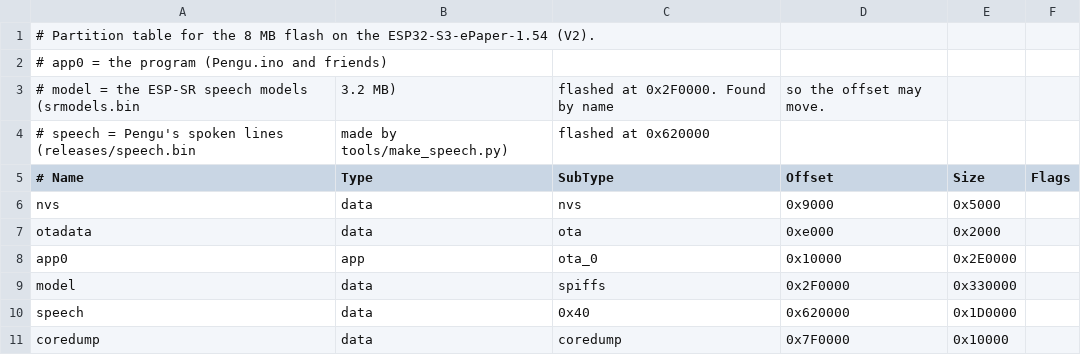
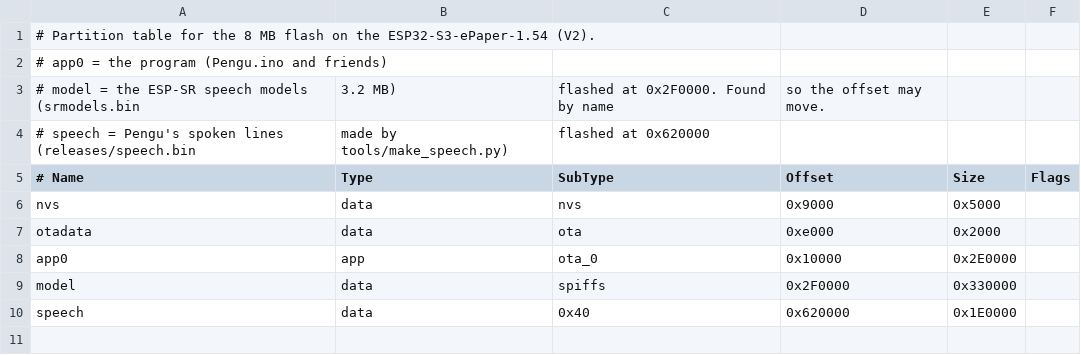
Before and after one commit to aelamin25/Gawa, a CSV file: firmware/Pengu/partitions.csv, drawn as a sheet.

```diff
--- a/firmware/Pengu/partitions.csv
+++ b/firmware/Pengu/partitions.csv
@@ -9,3 +9,2 @@ app0,       app,  ota_0,    0x10000,  0x2E0000,
 model,      data, spiffs,   0x2F0000, 0x330000,
-speech,     data, 0x40,     0x620000, 0x1D0000,
-coredump,   data, coredump, 0x7F0000, 0x10000,
+speech,     data, 0x40,     0x620000, 0x1E0000,
```
Also changed, not shown: 21 other files.
